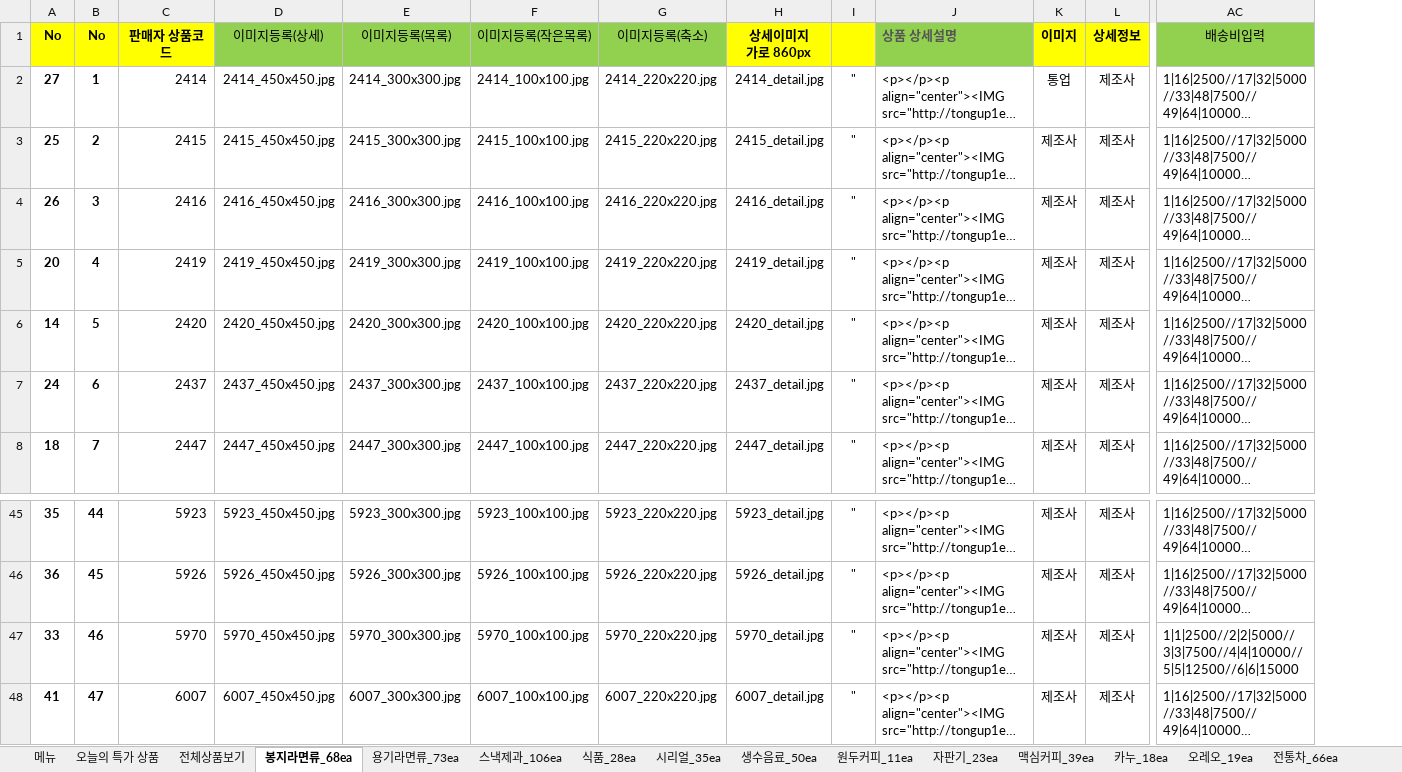
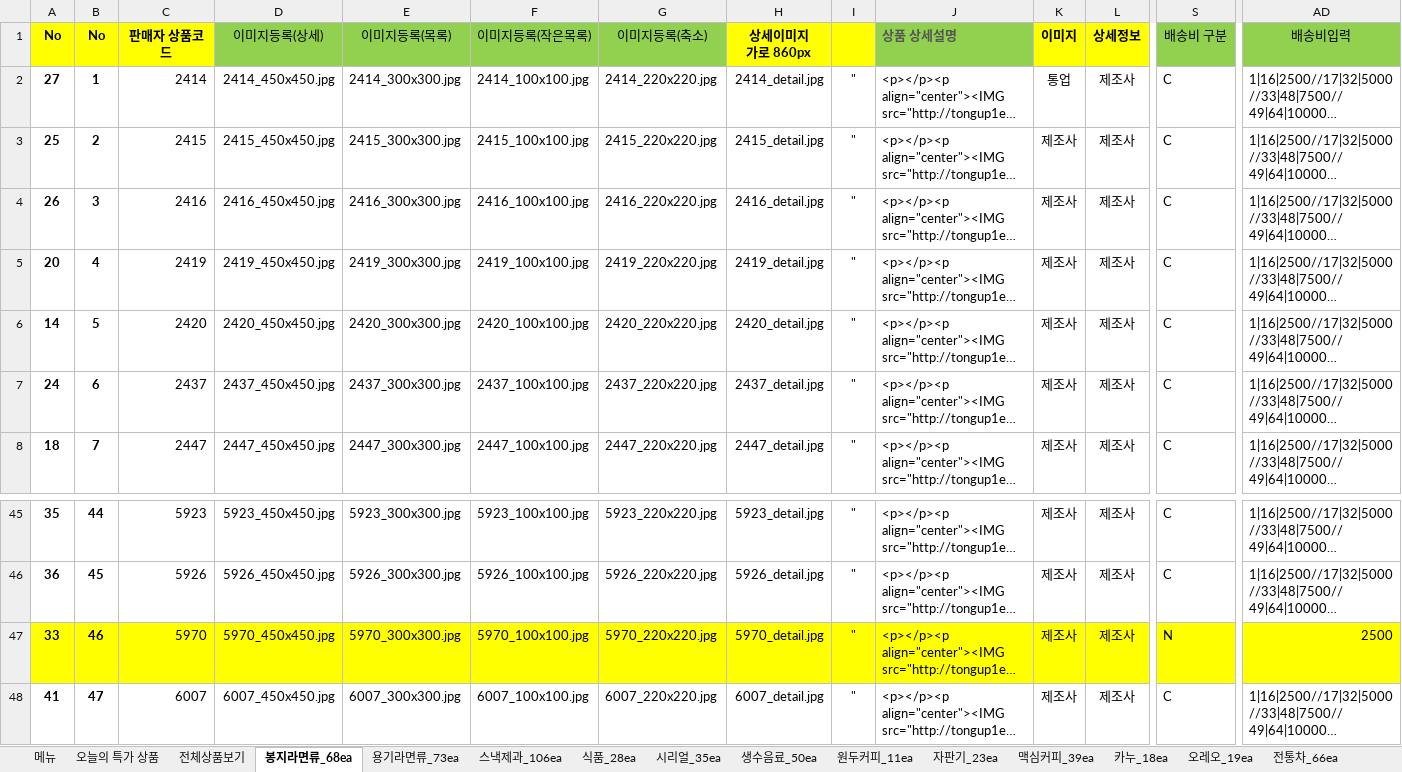
Before and after one commit to ArvidJoung/Tongup2, an Excel workbook: cafe24_전체상품_Update0527_20170808A.xlsx, sheet 봉지라면류_68ea, drawn as a sheet; only a part is shown, gaps mark what is left out; long unchanged cells end in …; values as stored, in another font and other column widths than the file's, no borders; addresses are those after the commit; the diff covers the shown part only; the diff names each change by its address in the sheet, - before the commit and + after, or states it on an @@ line.

```diff
--- a/cafe24_전체상품_Update0527_20170808A.xlsx (sheet 봉지라면류_68ea)
+++ b/cafe24_전체상품_Update0527_20170808A.xlsx (sheet 봉지라면류_68ea)
+column S (배송비 구분), rows 2-8: all C; rows 45-48: C | C | N | C
-A47:L47 fill: none
+A47:L47 fill: #FFFF00
-AD47 fill: none
+AD47 fill: #FFFF00
-AD47 (배송비입력): 1|1|2500//2|2|5000//3|3|7500//4|4|10000//5|5|12500//6|6|15000
+AD47 (배송비입력): 2500
```
Also changed, not shown: cell formats elsewhere in this sheet, sheet 스낵제과_106ea, sheet 용기라면류_73ea, sheet 식품_28ea, formulas that keep their value.
